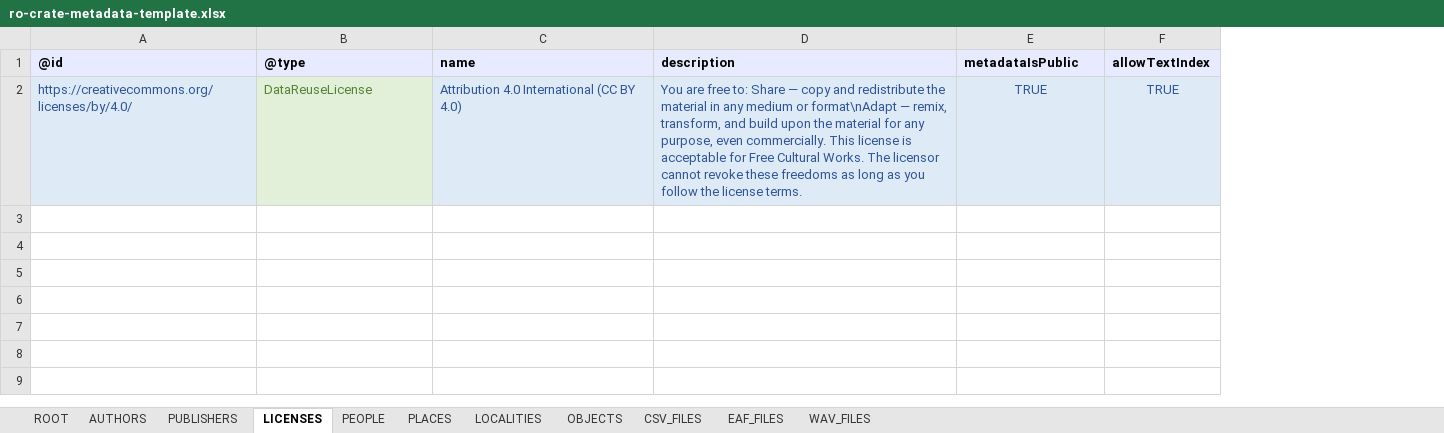
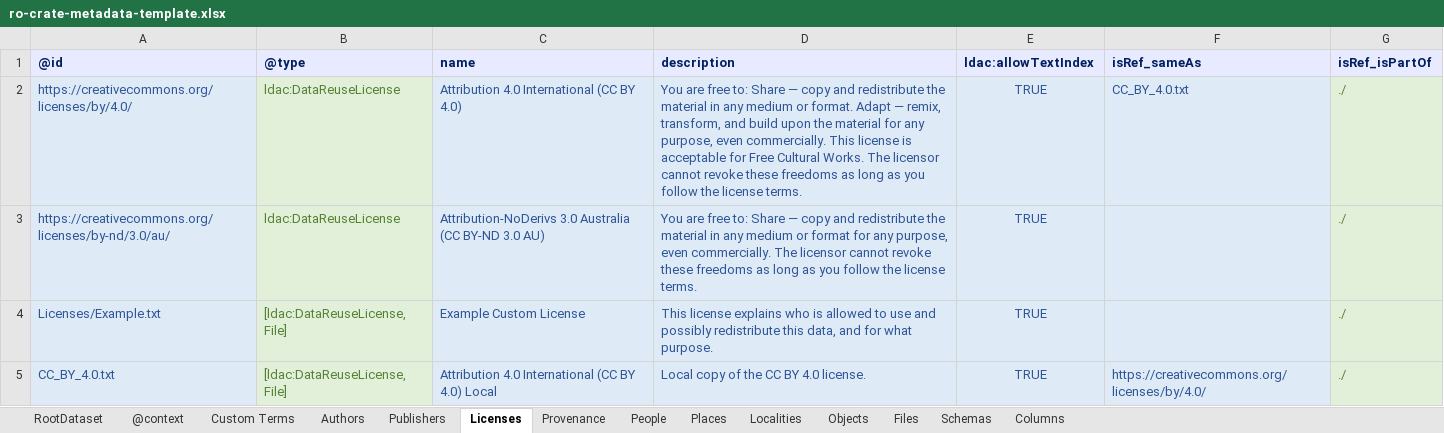
Before and after one commit to Language-Research-Technology/ldaca-website, an Excel workbook: content/resources/user-guides/crate-o/convert-spreadsheet/ro-crate-metadata-template.xlsx, sheet Licenses, drawn as a sheet; values as stored, in another font and other column widths than the file's, no borders; removed rows and columns are numbered as before the commit, all else as after; the diff names each change by its address in the sheet, - before the commit and + after, or states it on an @@ line.

```diff
--- a/content/resources/user-guides/crate-o/convert-spreadsheet/ro-crate-metadata-template.xlsx (sheet Licenses)
+++ b/content/resources/user-guides/crate-o/convert-spreadsheet/ro-crate-metadata-template.xlsx (sheet Licenses)
-sheet tab: ROOT
+sheet tab: RootDataset
-sheet tab: AUTHORS
+sheet tab: Authors
-sheet tab: PUBLISHERS
+sheet tab: Publishers
-sheet tab: LICENSES
+sheet tab: Licenses
-sheet tab: PEOPLE
+sheet tab: People
-sheet tab: PLACES
+sheet tab: Places
-sheet tab: LOCALITIES
+sheet tab: Localities
-sheet tab: OBJECTS
+sheet tab: Objects
-sheet tab: CSV_FILES
-sheet tab: EAF_FILES
-sheet tab: WAV_FILES
+sheet tab: @context
+sheet tab: Custom Terms
+sheet tab: Provenance
+sheet tab: Files
+sheet tab: Schemas
+sheet tab: Columns
-column F, rows 1-2: allowTextIndex | TRUE
+column F, rows 1-2: isRef_sameAs | CC_BY_4.0.txt
+column G, rows 1-2: isRef_isPartOf | ./
-A1:E1 text colour: black
+A1:E1 text colour: #002060
-E1: metadataIsPublic
+E1: ldac:allowTextIndex
-B2: DataReuseLicense
+B2: ldac:DataReuseLicense
-D2: …medium or format\nAdapt — remix,…
+D2: …medium or format. Adapt — remix,…
+row 3: https://creativecommons.org/licenses/by-nd/3.0/au/ | ldac:DataReuseLicense | Attribution-NoDerivs 3.0 Australia (CC BY-ND 3.0 AU) | You are free to: Share — copy and redistribute the material in any medium or format for any purpose, even commercially. The licensor cannot revoke these freedoms as long as you follow the license terms. | TRUE |  | ./
+row 4: Licenses/Example.txt | [ldac:DataReuseLicense, File] | Example Custom License | This license explains who is allowed to use and possibly redistribute this data, and for what purpose. | TRUE |  | ./
+row 5: CC_BY_4.0.txt | [ldac:DataReuseLicense, File] | Attribution 4.0 International (CC BY 4.0) Local | Local copy of the CC BY 4.0 license. | TRUE | https://creativecommons.org/licenses/by/4.0/ | ./
```
Also changed, not shown: sheet Objects, sheet Places, sheet Localities, sheet People, sheet RootDataset, sheet Authors, 1 more sheet, formulas that keep their value, 1 other file.
